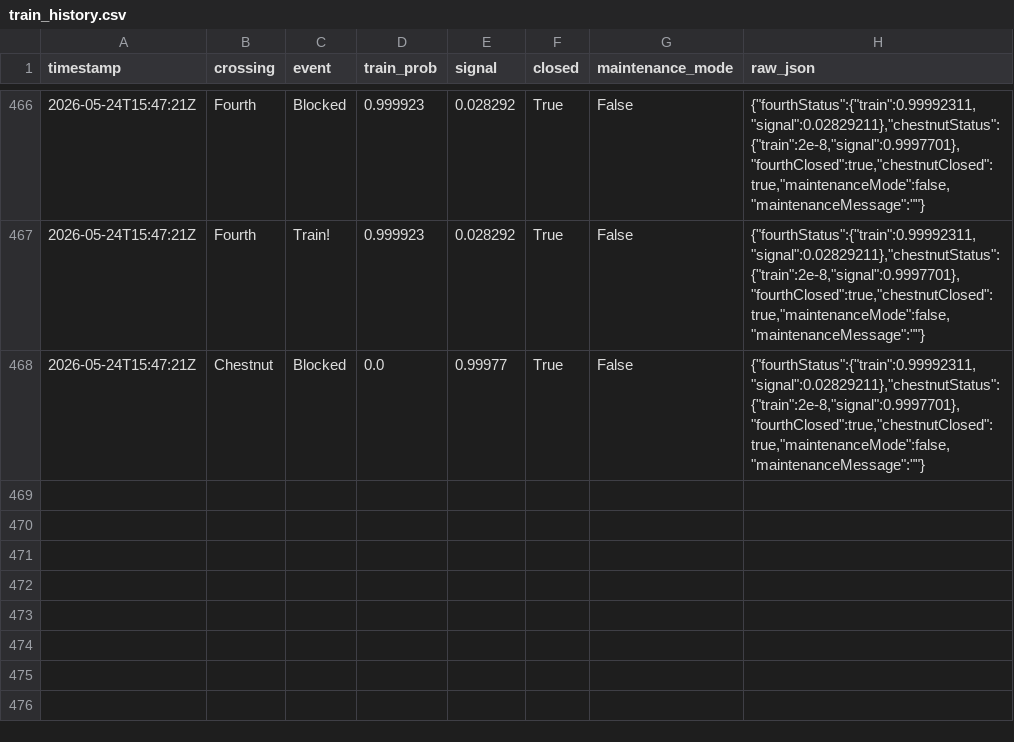
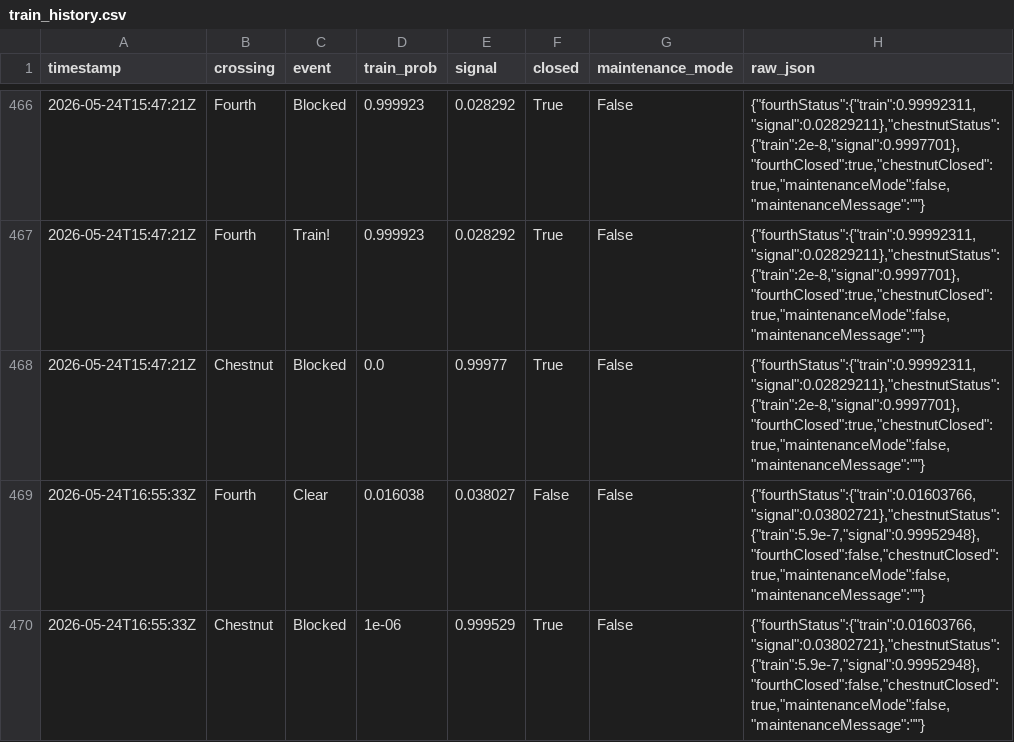
Before and after one commit to sdossey/train-blocker-tracker, a CSV file: train_history.csv, drawn as a sheet; only a part is shown, gaps mark what is left out.

```diff
--- a/train_history.csv
+++ b/train_history.csv
@@ -468 +468,3 @@ timestamp,crossing,event,train_prob,signal,closed,maintenance_mode,raw_json
 2026-05-24T15:47:21Z,Chestnut,Blocked,0.0,0.99977,True,False,"{""fourthStatus"":{""train"":0.99992311,""signal"":0.02829211},""chestnutStatus"":{""train"":2e-8,""signal"":0.9997701},""fourthClosed"":true,""chestnutClosed"":true,""maintenanceMode"":false,""maintenanceMessage"":""""}"
+2026-05-24T16:55:33Z,Fourth,Clear,0.016038,0.038027,False,False,"{""fourthStatus"":{""train"":0.01603766,""signal"":0.03802721},""chestnutStatus"":{""train"":5.9e-7,""signal"":0.99952948},""fourthClosed"":false,""chestnutClosed"":true,""maintenanceMode"":false,""maintenanceMessage"":""""}"
+2026-05-24T16:55:33Z,Chestnut,Blocked,1e-06,0.999529,True,False,"{""fourthStatus"":{""train"":0.01603766,""signal"":0.03802721},""chestnutStatus"":{""train"":5.9e-7,""signal"":0.99952948},""fourthClosed"":false,""chestnutClosed"":true,""maintenanceMode"":false,""maintenanceMessage"":""""}"
```
Also changed, not shown: 1 other file.
